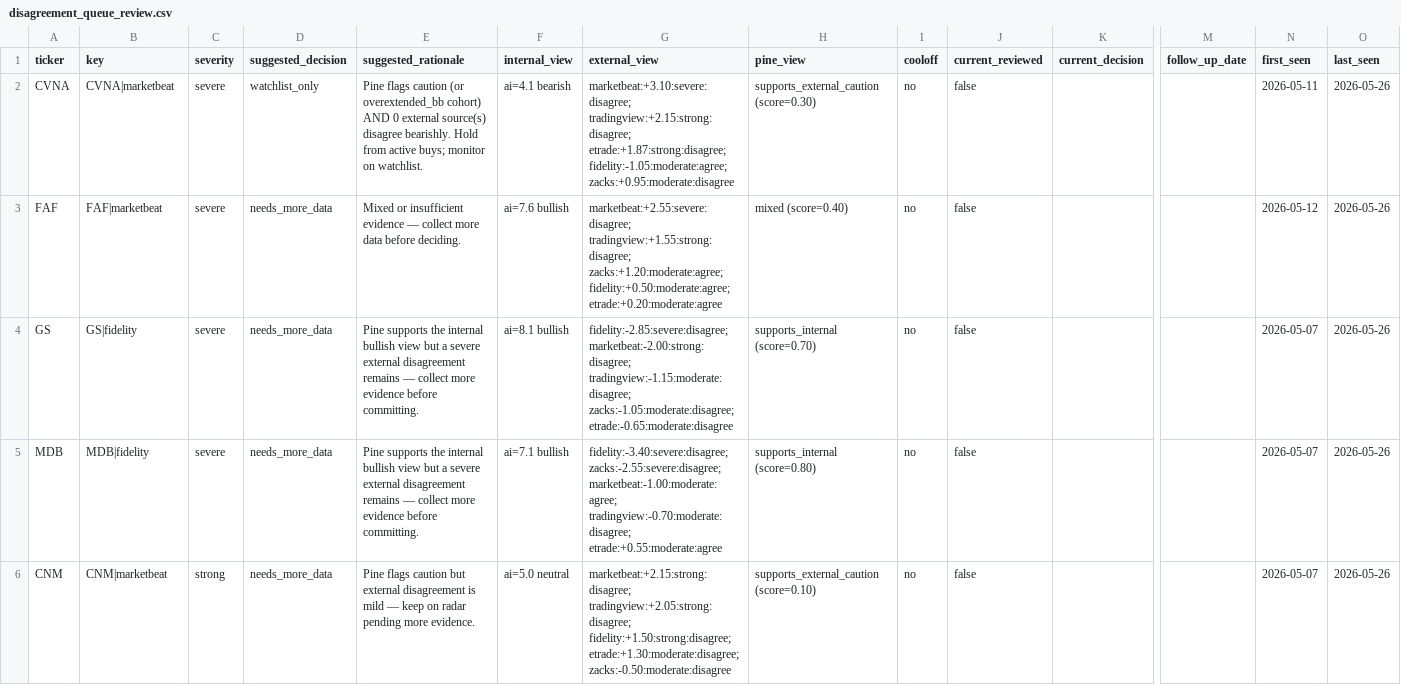
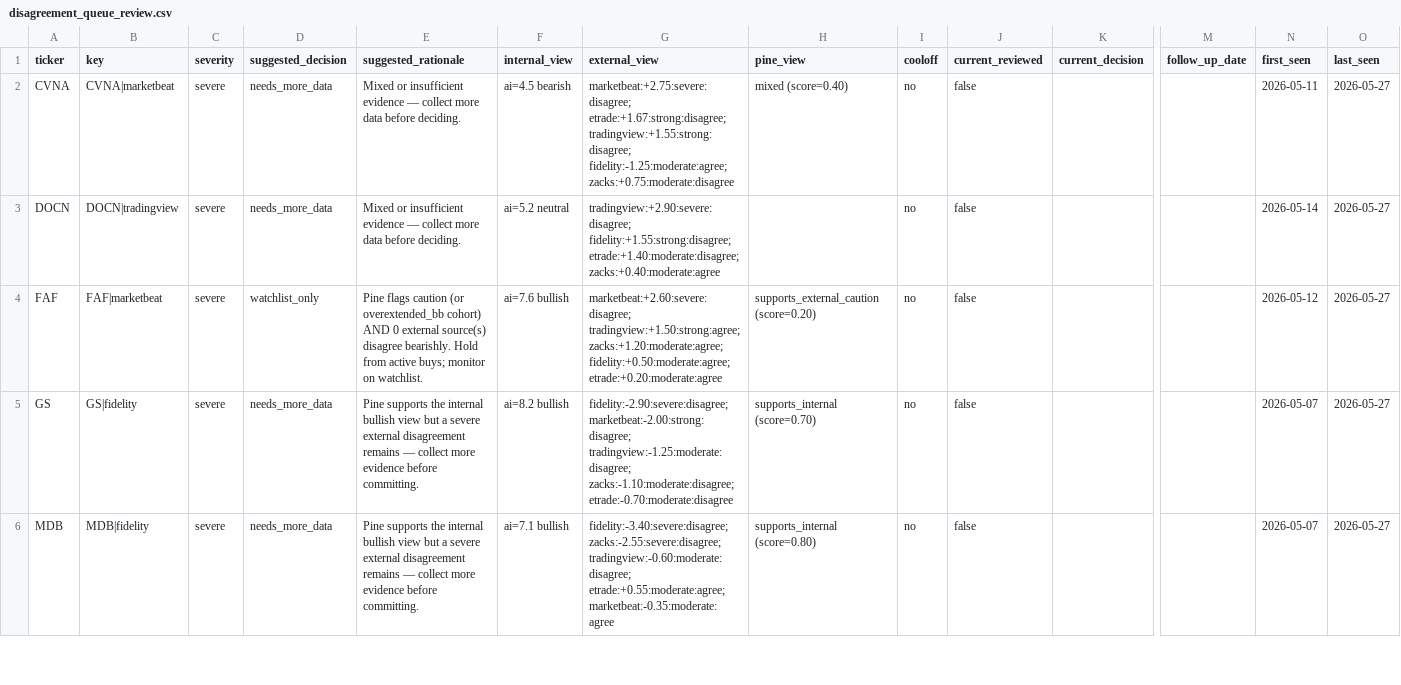
Before and after one commit to stdeplock-prog/ai-stock-rankings, a CSV file: data/reports/disagreement_queue_review.csv, drawn as a sheet; only a part is shown, gaps mark what is left out; removed rows and columns are numbered as before the commit, all else as after; rows hold the shown columns only; the diff covers the shown part only; the diff names each change by its address in the sheet, - before the commit and + after, or states it on an @@ line.

```diff
--- a/data/reports/disagreement_queue_review.csv
+++ b/data/reports/disagreement_queue_review.csv
-D2 (suggested_decision): watchlist_only
+D2 (suggested_decision): needs_more_data
-E2 (suggested_rationale): Pine flags caution (or overextended_bb cohort) AND 0 external source(s) disagree bearishly. Hold from active buys; monitor on watchlist.
+E2 (suggested_rationale): Mixed or insufficient evidence — collect more data before deciding.
-F2 (internal_view): ai=4.1 bearish
+F2 (internal_view): ai=4.5 bearish
-G2 (external_view): marketbeat:+3.10:severe:disagree; tradingview:+2.15:strong:disagree; etrade:+1.87:strong:disagree; fidelity:-1.05:moderate:agree; zacks:+0.95:moderate:disagree
+G2 (external_view): marketbeat:+2.75:severe:disagree; etrade:+1.67:strong:disagree; tradingview:+1.55:strong:disagree; fidelity:-1.25:moderate:agree; zacks:+0.75:moderate:disagree
-H2 (pine_view): supports_external_caution (score=0.30)
+H2 (pine_view): mixed (score=0.40)
-O2 (last_seen): 2026-05-26
+O2 (last_seen): 2026-05-27
+row 3: DOCN | DOCN|tradingview | severe | needs_more_data | Mixed or insufficient evidence — collect more data before deciding. | ai=5.2 neutral | tradingview:+2.90:severe:disagree; fidelity:+1.55:strong:disagree; etrade:+1.40:moderate:disagree; zacks:+0.40:moderate:agree |  | no | false |  |  | 2026-05-14 | 2026-05-27
-D4 (suggested_decision): needs_more_data
+D4 (suggested_decision): watchlist_only
-E4 (suggested_rationale): Mixed or insufficient evidence — collect more data before deciding.
+E4 (suggested_rationale): Pine flags caution (or overextended_bb cohort) AND 0 external source(s) disagree bearishly. Hold from active buys; monitor on watchlist.
-G4 (external_view): marketbeat:+2.55:severe:disagree; tradingview:+1.55:strong:disagree; zacks:+1.20:moderate:agree; fidelity:+0.50:moderate:agree;…
+G4 (external_view): marketbeat:+2.60:severe:disagree; tradingview:+1.50:strong:agree; zacks:+1.20:moderate:agree; fidelity:+0.50:moderate:agree;…
-H4 (pine_view): mixed (score=0.40)
+H4 (pine_view): supports_external_caution (score=0.20)
-O4:O6 (last_seen): 2026-05-26
+O4:O6 (last_seen): 2026-05-27
-F5 (internal_view): ai=8.1 bullish
+F5 (internal_view): ai=8.2 bullish
-G5 (external_view): fidelity:-2.85:severe:disagree; marketbeat:-2.00:strong:disagree; tradingview:-1.15:moderate:disagree; zacks:-1.05:moderate:disagree; etrade:-0.65:moderate:disagree
+G5 (external_view): fidelity:-2.90:severe:disagree; marketbeat:-2.00:strong:disagree; tradingview:-1.25:moderate:disagree; zacks:-1.10:moderate:disagree; etrade:-0.70:moderate:disagree
-G6 (external_view): fidelity:-3.40:severe:disagree; zacks:-2.55:severe:disagree; marketbeat:-1.00:moderate:agree; tradingview:-0.70:moderate:disagree; etrade:+0.55:moderate:agree
+G6 (external_view): fidelity:-3.40:severe:disagree; zacks:-2.55:severe:disagree; tradingview:-0.60:moderate:disagree; etrade:+0.55:moderate:agree; marketbeat:-0.35:moderate:agree
-row 6: CNM | CNM|marketbeat | strong | needs_more_data | Pine flags caution but external disagreement is mild — keep on radar pending more evidence. | ai=5.0 neutral | marketbeat:+2.15:strong:disagree; tradingview:+2.05:strong:disagree; fidelity:+1.50:strong:disagree; etrade:+1.30:moderate:disagree; zacks:-0.50:moderate:disagree | supports_external_caution (score=0.10) | no | false |  |  | 2026-05-07 | 2026-05-26
```
Also changed, not shown: 3 removed rows and 48 edited cells elsewhere in this file, data/processed/scoring_outputs/rankings_daily_open.csv, 46 other files.
